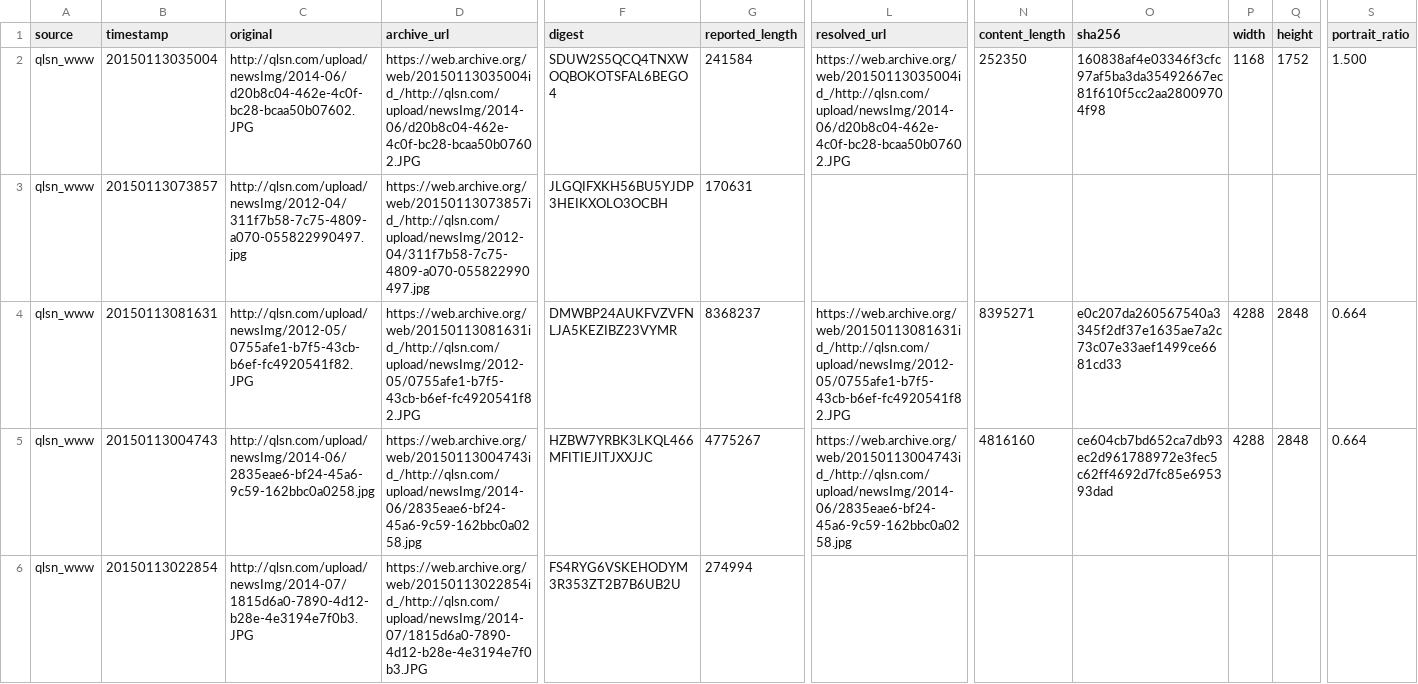
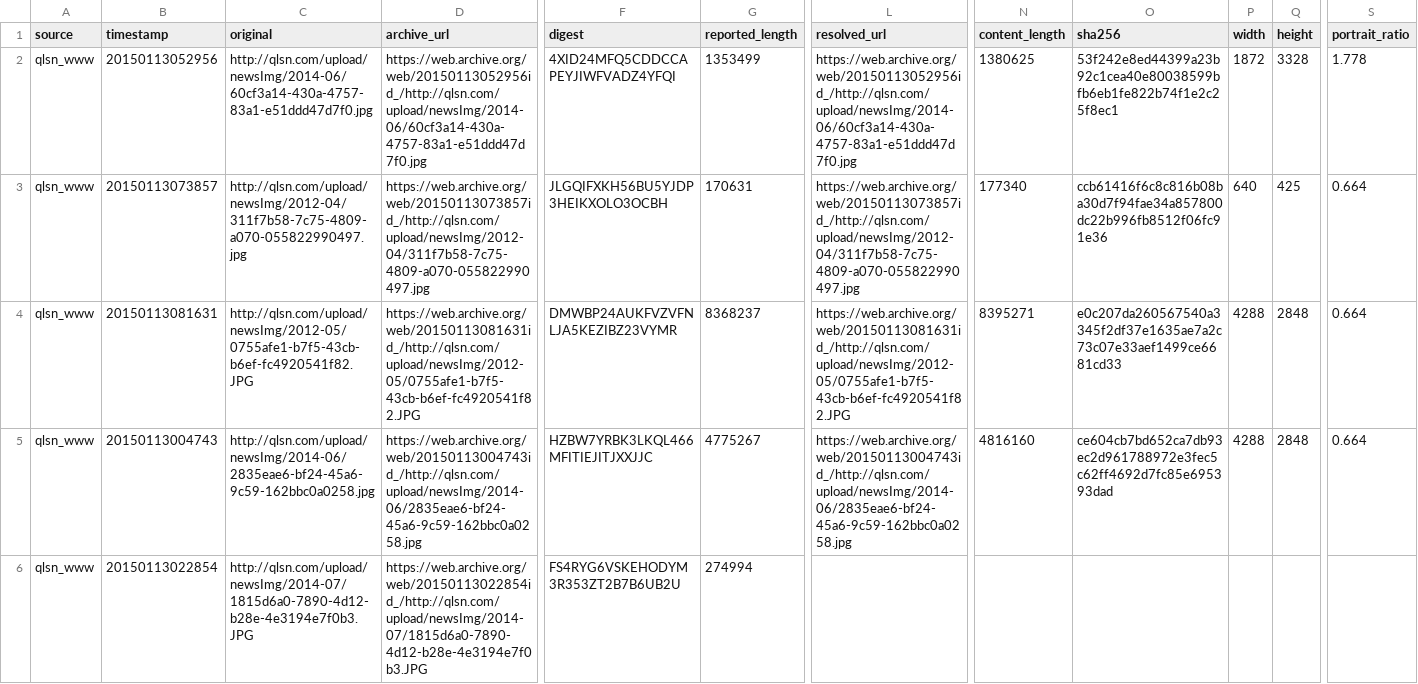
Before and after one commit to Evolution404/qilu-shaonian-electronic-archive, a CSV file: data/fullpage_backup/inspected_media_candidates.csv, drawn as a sheet; only a part is shown, gaps mark what is left out; the diff covers the shown part only; the diff names each change by its address in the sheet, - before the commit and + after, or states it on an @@ line.

```diff
--- a/data/fullpage_backup/inspected_media_candidates.csv
+++ b/data/fullpage_backup/inspected_media_candidates.csv
-B2 (timestamp): 20150113035004
+B2 (timestamp): 20150113052956
-C2 (original): http://qlsn.com/upload/newsImg/2014-06/d20b8c04-462e-4c0f-bc28-bcaa50b07602.JPG
+C2 (original): http://qlsn.com/upload/newsImg/2014-06/60cf3a14-430a-4757-83a1-e51ddd47d7f0.jpg
-D2 (archive_url): https://web.archive.org/web/20150113035004id_/http://qlsn.com/upload/newsImg/2014-06/d20b8c04-462e-4c0f-bc28-bcaa50b07602.JPG
+D2 (archive_url): https://web.archive.org/web/20150113052956id_/http://qlsn.com/upload/newsImg/2014-06/60cf3a14-430a-4757-83a1-e51ddd47d7f0.jpg
-F2 (digest): SDUW2S5QCQ4TNXWOQBOKOTSFAL6BEGO4
+F2 (digest): 4XID24MFQ5CDDCCAPEYJIWFVADZ4YFQI
-G2 (reported_length): 241584
+G2 (reported_length): 1353499
-L2 (resolved_url): https://web.archive.org/web/20150113035004id_/http://qlsn.com/upload/newsImg/2014-06/d20b8c04-462e-4c0f-bc28-bcaa50b07602.JPG
+L2 (resolved_url): https://web.archive.org/web/20150113052956id_/http://qlsn.com/upload/newsImg/2014-06/60cf3a14-430a-4757-83a1-e51ddd47d7f0.jpg
-N2 (content_length): 252350
+N2 (content_length): 1380625
-O2 (sha256): 160838af4e03346f3cfc97af5ba3da35492667ec81f610f5cc2aa28009704f98
+O2 (sha256): 53f242e8ed44399a23b92c1cea40e80038599bfb6eb1fe822b74f1e2c25f8ec1
-P2 (width): 1168
+P2 (width): 1872
-Q2 (height): 1752
+Q2 (height): 3328
-S2 (portrait_ratio): 1.500
+S2 (portrait_ratio): 1.778
-L3 (resolved_url): (empty)
+L3 (resolved_url): https://web.archive.org/web/20150113073857id_/http://qlsn.com/upload/newsImg/2012-04/311f7b58-7c75-4809-a070-055822990497.jpg
-N3 (content_length): (empty)
+N3 (content_length): 177340
-O3 (sha256): (empty)
+O3 (sha256): ccb61416f6c8c816b08ba30d7f94fae34a857800dc22b996fb8512f06fc91e36
-P3 (width): (empty)
+P3 (width): 640
-Q3 (height): (empty)
+Q3 (height): 425
-S3 (portrait_ratio): (empty)
+S3 (portrait_ratio): 0.664
```
Also changed, not shown: 1 added row, 1 removed row and 27 edited cells elsewhere in this file, data/fullpage_backup/ocr_candidates.csv, 1 other file.
